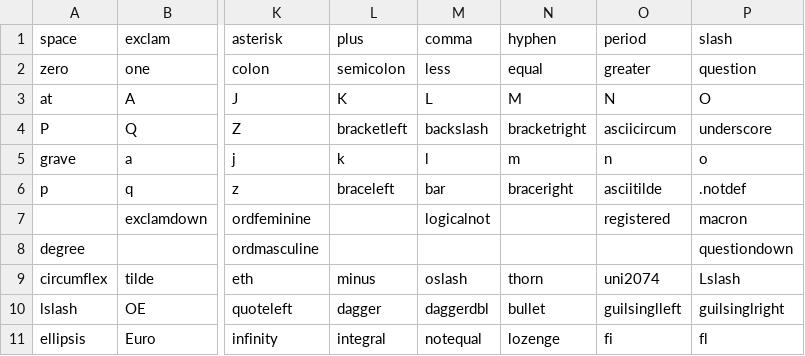
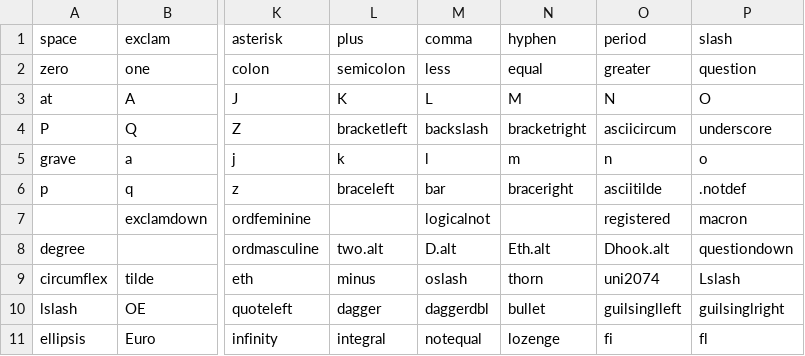
Before and after one commit to FriedOrange/MatrixSans, a CSV file: sources/glyphs.csv, drawn as a sheet; only a part is shown, gaps mark what is left out; the diff names each change by its address in the sheet, - before the commit and + after, or states it on an @@ line.

```diff
--- a/sources/glyphs.csv
+++ b/sources/glyphs.csv
-L8 (plus): (empty)
+L8 (plus): two.alt
-M8 (comma): (empty)
+M8 (comma): D.alt
-N8 (hyphen): (empty)
+N8 (hyphen): Eth.alt
-O8 (period): (empty)
+O8 (period): Dhook.alt
```
Also changed, not shown: 1 other file.
